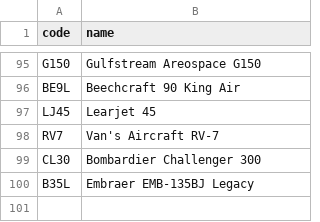
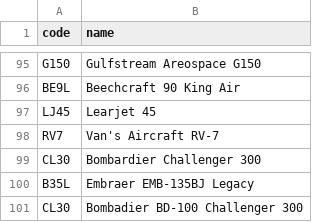
Before and after one commit to kds54/MMM-Planefinder, a CSV file: aircraft.csv, drawn as a sheet; only a part is shown, gaps mark what is left out; the diff names each change by its address in the sheet, - before the commit and + after, or states it on an @@ line.

Commit message:
Update aircraft.csv

```diff
--- a/aircraft.csv
+++ b/aircraft.csv
+row 101: CL30 | Bombadier BD-100 Challenger 300
```
